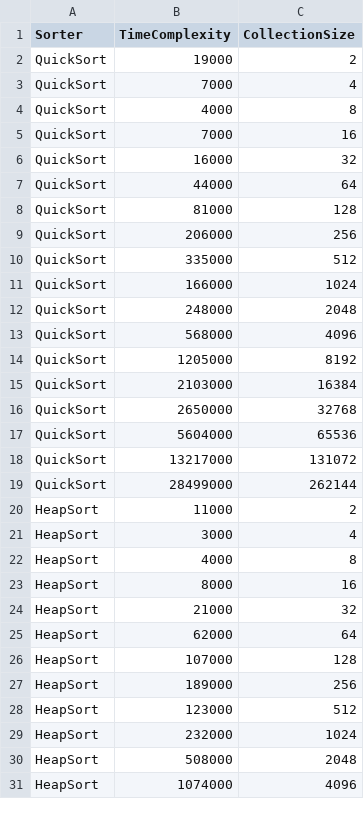
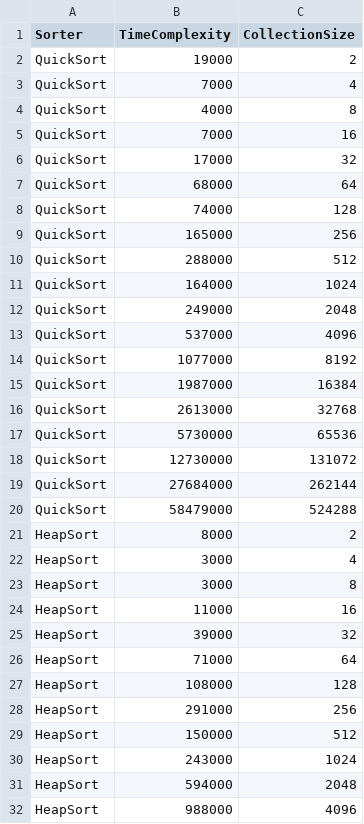
Before and after one commit to Konfistador/SortingAlgorithmsAR, a CSV file: Petko/src/main/resources/analysisReport.csv, drawn as a sheet; only a part is shown; the diff covers the shown part only.

```diff
--- a/Petko/src/main/resources/analysisReport.csv
+++ b/Petko/src/main/resources/analysisReport.csv
@@ -5,27 +5,28 @@
 "QuickSort","7000","16"
-"QuickSort","16000","32"
-"QuickSort","44000","64"
-"QuickSort","81000","128"
-"QuickSort","206000","256"
-"QuickSort","335000","512"
-"QuickSort","166000","1024"
-"QuickSort","248000","2048"
-"QuickSort","568000","4096"
-"QuickSort","1205000","8192"
-"QuickSort","2103000","16384"
-"QuickSort","2650000","32768"
-"QuickSort","5604000","65536"
-"QuickSort","13217000","131072"
-"QuickSort","28499000","262144"
-"HeapSort","11000","2"
+"QuickSort","17000","32"
+"QuickSort","68000","64"
+"QuickSort","74000","128"
+"QuickSort","165000","256"
+"QuickSort","288000","512"
+"QuickSort","164000","1024"
+"QuickSort","249000","2048"
+"QuickSort","537000","4096"
+"QuickSort","1077000","8192"
+"QuickSort","1987000","16384"
+"QuickSort","2613000","32768"
+"QuickSort","5730000","65536"
+"QuickSort","12730000","131072"
+"QuickSort","27684000","262144"
+"QuickSort","58479000","524288"
+"HeapSort","8000","2"
 "HeapSort","3000","4"
-"HeapSort","4000","8"
-"HeapSort","8000","16"
-"HeapSort","21000","32"
-"HeapSort","62000","64"
-"HeapSort","107000","128"
-"HeapSort","189000","256"
-"HeapSort","123000","512"
-"HeapSort","232000","1024"
-"HeapSort","508000","2048"
-"HeapSort","1074000","4096"
+"HeapSort","3000","8"
+"HeapSort","11000","16"
+"HeapSort","39000","32"
+"HeapSort","71000","64"
+"HeapSort","108000","128"
+"HeapSort","291000","256"
+"HeapSort","150000","512"
+"HeapSort","243000","1024"
+"HeapSort","594000","2048"
+"HeapSort","988000","4096"
```
Also changed, not shown: 3 added rows and 40 edited cells elsewhere in this file, Petko/target/classes/analysisReport.csv, 18 other files.
